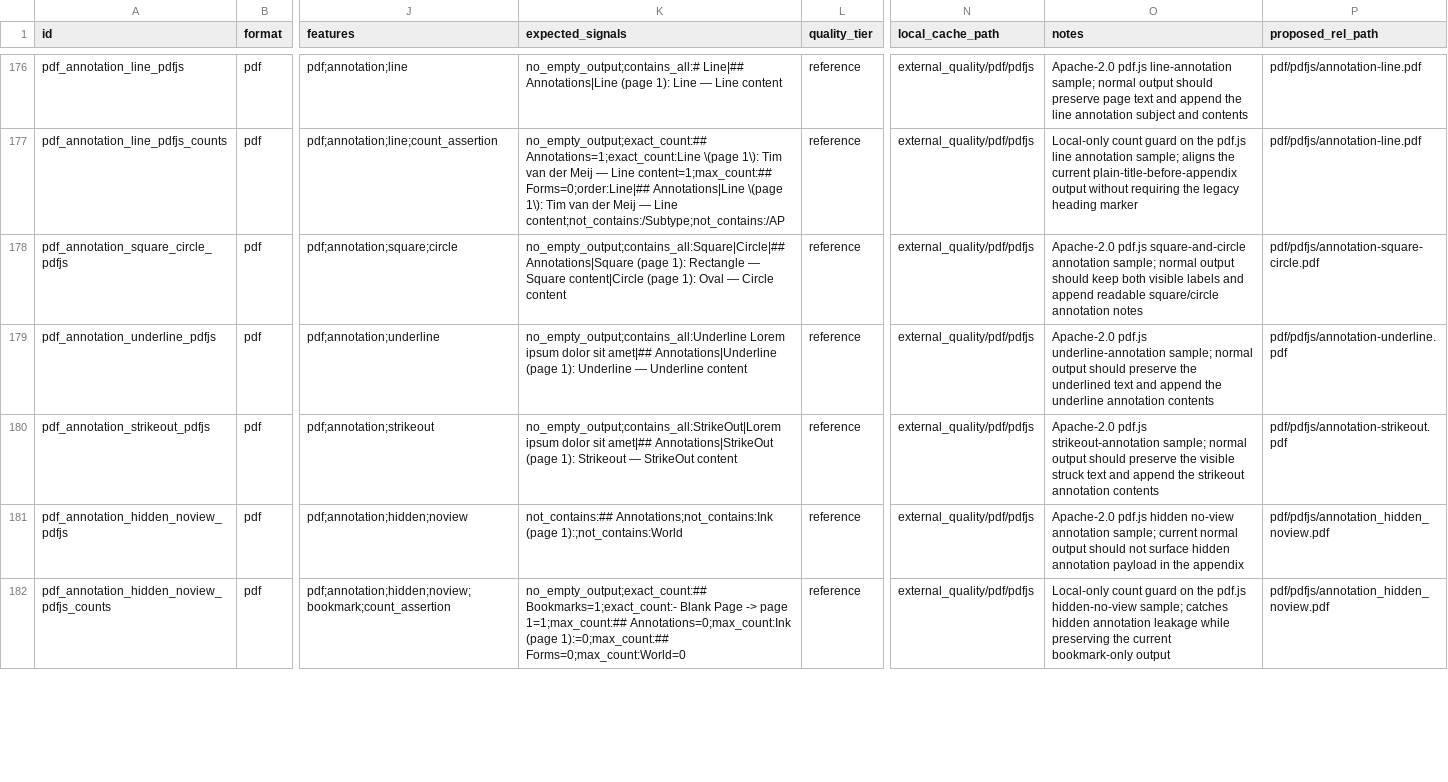
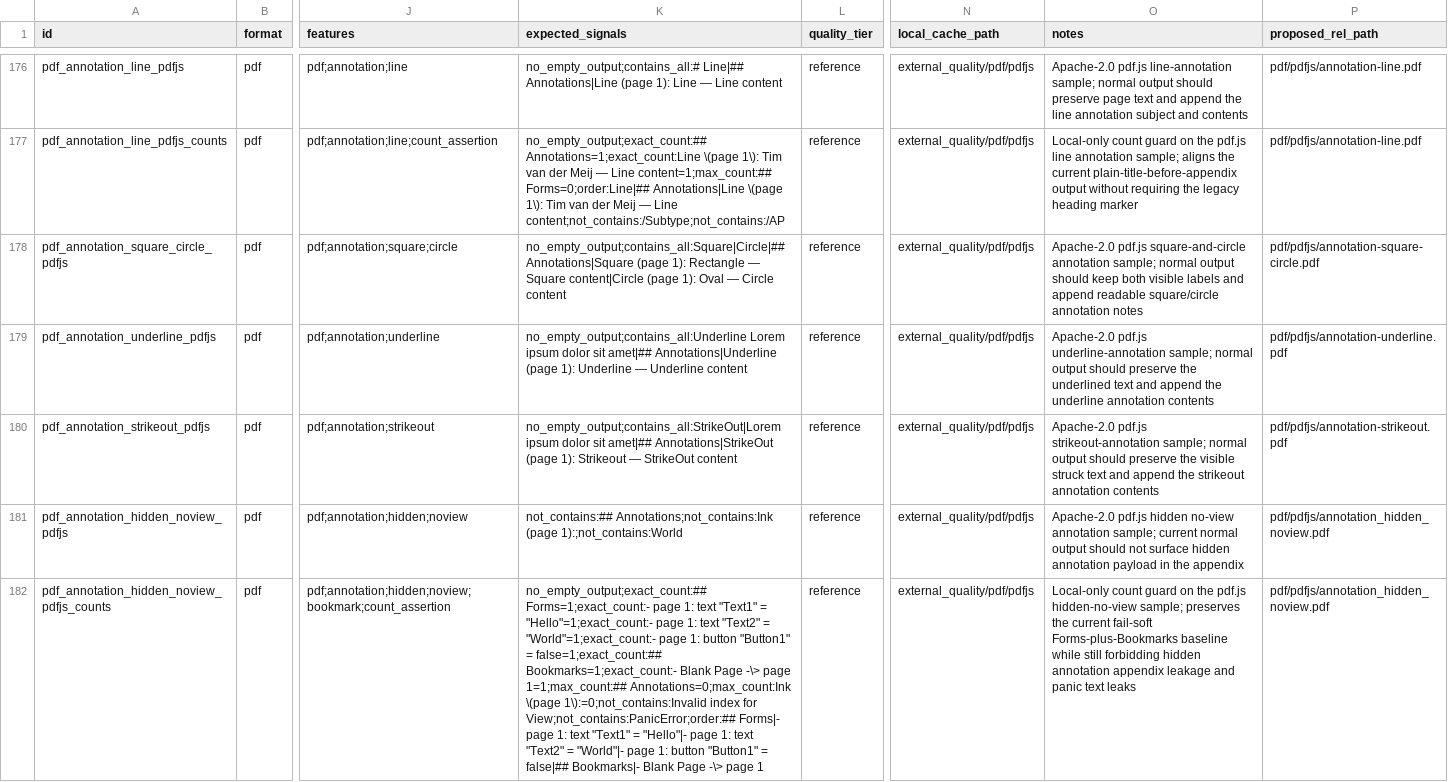
Before and after one commit to ZSeanYves/markitdown-quality-lab, a TSV file: external_quality/MANIFEST.tsv, drawn as a sheet; only a part is shown, gaps mark what is left out; the diff covers the shown part only; the diff names each change by its address in the sheet, - before the commit and + after, or states it on an @@ line.

Commit message:
pdf: align annotation quality rows

```diff
--- a/external_quality/MANIFEST.tsv
+++ b/external_quality/MANIFEST.tsv
-K182 (expected_signals): no_empty_output;exact_count:## Bookmarks=1;exact_count:- Blank Page -> page 1=1;max_count:## Annotations=0;max_count:Ink (page 1):=0;max_count:## Forms=0;max_count:World=0
+K182 (expected_signals): no_empty_output;exact_count:## Forms=1;exact_count:- page 1: text "Text1" = "Hello"=1;exact_count:- page 1: text "Text2" = "World"=1;exact_count:- page 1: button "Button1" = false=1;exact_count:## Bookmarks=1;exact_count:- Blank Page -\> page 1=1;max_count:## Annotations=0;max_count:Ink \(page 1\):=0;not_contains:Invalid index for View;not_contains:PanicError;order:## Forms|- page 1: text "Text1" = "Hello"|- page 1: text "Text2" = "World"|- page 1: button "Button1" = false|## Bookmarks|- Blank Page -\> page 1
-O182 (notes): …hidden-no-view sample; catches hidden annotation leakage while preserving the current bookmark-only output
+O182 (notes): …hidden-no-view sample; preserves the current fail-soft Forms-plus-Bookmarks baseline while still forbidding hidden annotation appendix leakage and panic text leaks
```
Also changed, not shown: 6 edited cells elsewhere in this file.
